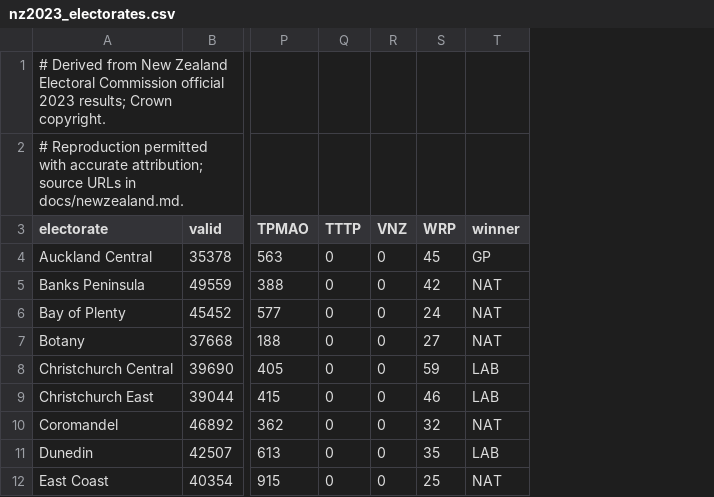
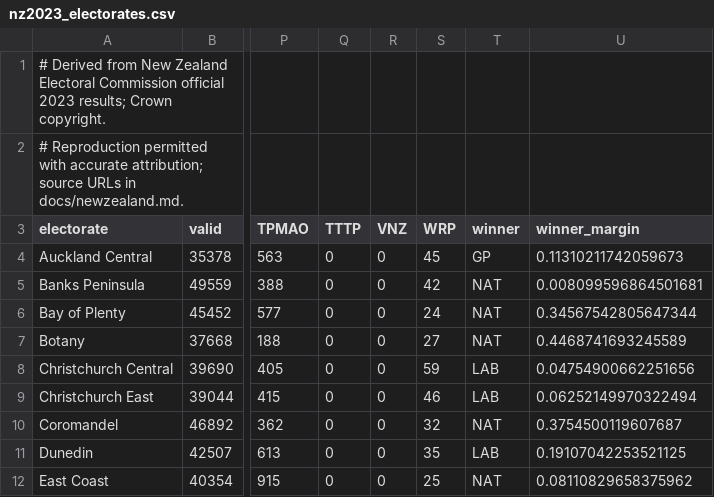
Before and after one commit to Andylol111/understanding-brazilian-information-underpricing, a CSV file: data_public/nz2023_electorates.csv, drawn as a sheet; only a part is shown, gaps mark what is left out; the diff names each change by its address in the sheet, - before the commit and + after, or states it on an @@ line.

Commit message:
New Zealand map: general and Māori electorates as separate layers, land-clipped boundaries, party colours with 2023 winners; live sleep capped at --until

```diff
--- a/data_public/nz2023_electorates.csv
+++ b/data_public/nz2023_electorates.csv
+column U (winner_margin), rows 4-12: 0.11310211742059673 | 0.008099596864501681 | 0.34567542805647344 | 0.4468741693245589 | 0.04754900662251656 | 0.06252149970322494 | 0.3754500119607687 | 0.19107042253521125 | 0.08110829658375962
```
Also changed, not shown: 11 other files.
